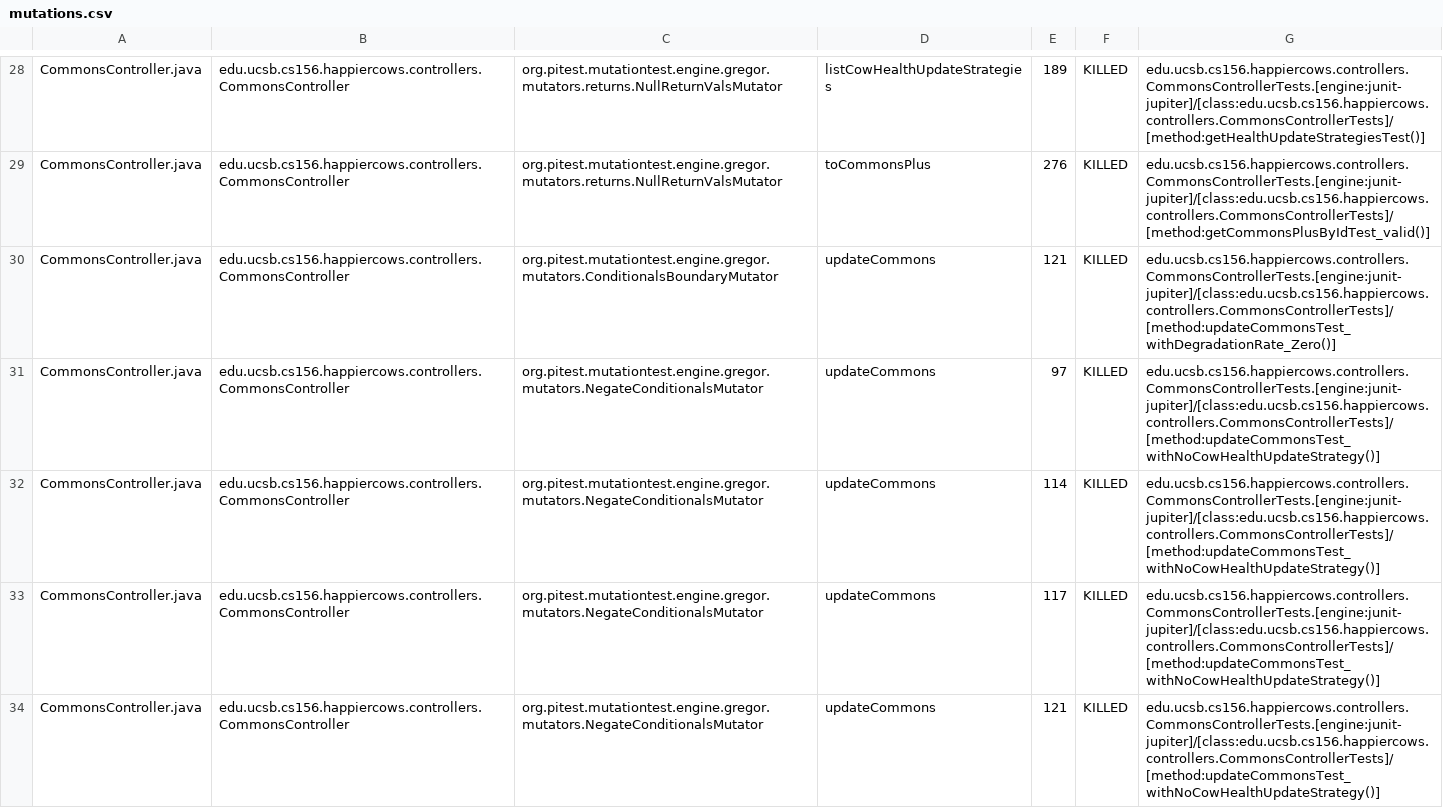
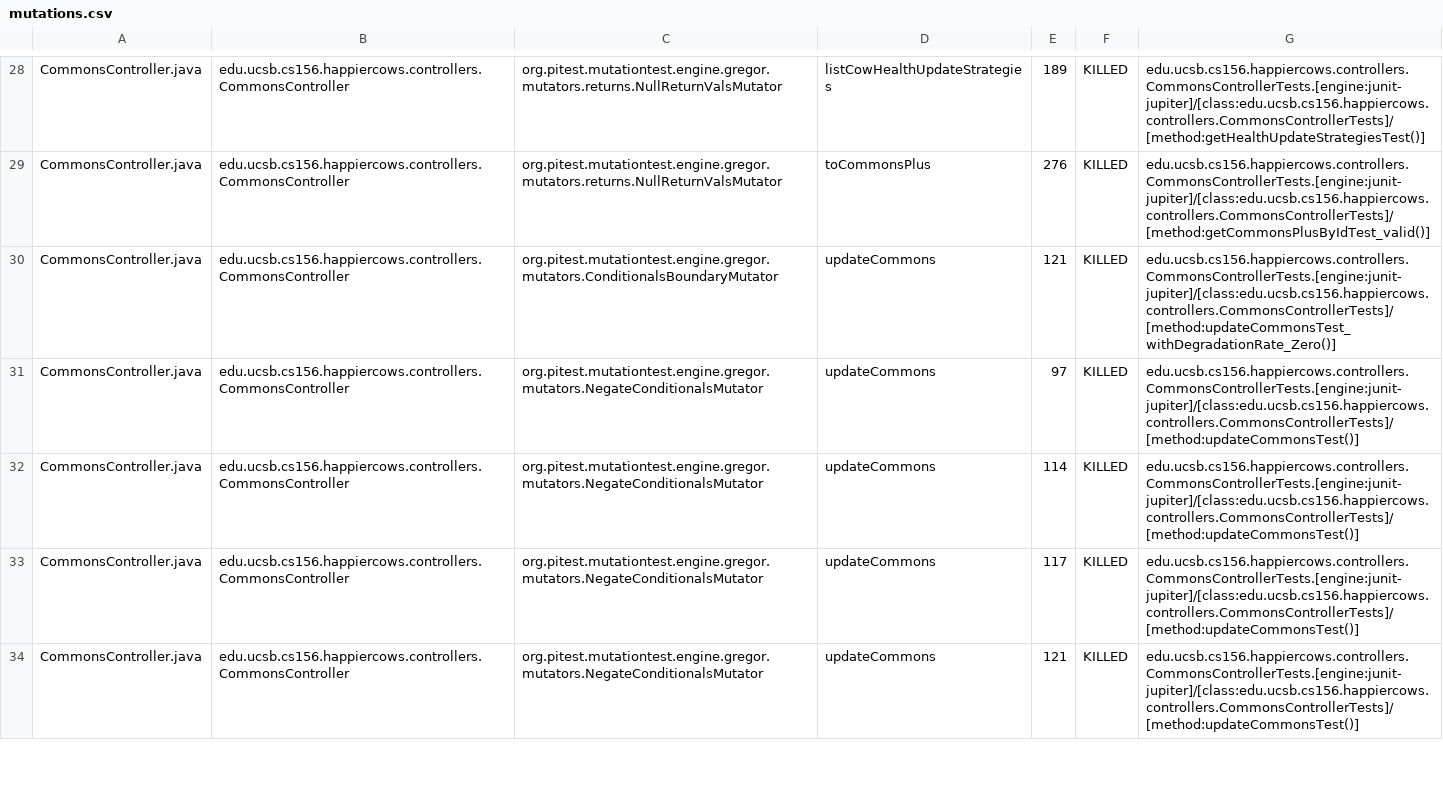
Before and after one commit to ucsb-cs156-m23/proj-happycows-m23-10am-4, a CSV file: prs/35/pitest/mutations.csv, drawn as a sheet; only a part is shown, gaps mark what is left out; the diff covers the shown part only.

Commit message:
Deploying to gh-pages from @ ucsb-cs156-m23/proj-happycows-m23-10am-4@88549ae61c103ee22be3a476f563ce7aa4cffac5 🚀

```diff
--- a/prs/35/pitest/mutations.csv
+++ b/prs/35/pitest/mutations.csv
@@ -30,5 +30,5 @@ CommonsController.java,edu.ucsb.cs156.happiercows.controllers.CommonsController,
 CommonsController.java,edu.ucsb.cs156.happiercows.controllers.CommonsController,org.pitest.mutationtest.engine.gregor.mutators.ConditionalsBoundaryMutator,updateCommons,121,KILLED,edu.ucsb.cs156.happiercows.controllers.CommonsControllerTests.[engine:junit-jupiter]/[class:edu.ucsb.cs156.happiercows.controllers.CommonsControllerTests]/[method:updateCommonsTest_withDegradationRate_Zero()]
-CommonsController.java,edu.ucsb.cs156.happiercows.controllers.CommonsController,org.pitest.mutationtest.engine.gregor.mutators.NegateConditionalsMutator,updateCommons,97,KILLED,edu.ucsb.cs156.happiercows.controllers.CommonsControllerTests.[engine:junit-jupiter]/[class:edu.ucsb.cs156.happiercows.controllers.CommonsControllerTests]/[method:updateCommonsTest_withNoCowHealthUpdateStrategy()]
-CommonsController.java,edu.ucsb.cs156.happiercows.controllers.CommonsController,org.pitest.mutationtest.engine.gregor.mutators.NegateConditionalsMutator,updateCommons,114,KILLED,edu.ucsb.cs156.happiercows.controllers.CommonsControllerTests.[engine:junit-jupiter]/[class:edu.ucsb.cs156.happiercows.controllers.CommonsControllerTests]/[method:updateCommonsTest_withNoCowHealthUpdateStrategy()]
-CommonsController.java,edu.ucsb.cs156.happiercows.controllers.CommonsController,org.pitest.mutationtest.engine.gregor.mutators.NegateConditionalsMutator,updateCommons,117,KILLED,edu.ucsb.cs156.happiercows.controllers.CommonsControllerTests.[engine:junit-jupiter]/[class:edu.ucsb.cs156.happiercows.controllers.CommonsControllerTests]/[method:updateCommonsTest_withNoCowHealthUpdateStrategy()]
-CommonsController.java,edu.ucsb.cs156.happiercows.controllers.CommonsController,org.pitest.mutationtest.engine.gregor.mutators.NegateConditionalsMutator,updateCommons,121,KILLED,edu.ucsb.cs156.happiercows.controllers.CommonsControllerTests.[engine:junit-jupiter]/[class:edu.ucsb.cs156.happiercows.controllers.CommonsControllerTests]/[method:updateCommonsTest_withNoCowHealthUpdateStrategy()]
+CommonsController.java,edu.ucsb.cs156.happiercows.controllers.CommonsController,org.pitest.mutationtest.engine.gregor.mutators.NegateConditionalsMutator,updateCommons,97,KILLED,edu.ucsb.cs156.happiercows.controllers.CommonsControllerTests.[engine:junit-jupiter]/[class:edu.ucsb.cs156.happiercows.controllers.CommonsControllerTests]/[method:updateCommonsTest()]
+CommonsController.java,edu.ucsb.cs156.happiercows.controllers.CommonsController,org.pitest.mutationtest.engine.gregor.mutators.NegateConditionalsMutator,updateCommons,114,KILLED,edu.ucsb.cs156.happiercows.controllers.CommonsControllerTests.[engine:junit-jupiter]/[class:edu.ucsb.cs156.happiercows.controllers.CommonsControllerTests]/[method:updateCommonsTest()]
+CommonsController.java,edu.ucsb.cs156.happiercows.controllers.CommonsController,org.pitest.mutationtest.engine.gregor.mutators.NegateConditionalsMutator,updateCommons,117,KILLED,edu.ucsb.cs156.happiercows.controllers.CommonsControllerTests.[engine:junit-jupiter]/[class:edu.ucsb.cs156.happiercows.controllers.CommonsControllerTests]/[method:updateCommonsTest()]
+CommonsController.java,edu.ucsb.cs156.happiercows.controllers.CommonsController,org.pitest.mutationtest.engine.gregor.mutators.NegateConditionalsMutator,updateCommons,121,KILLED,edu.ucsb.cs156.happiercows.controllers.CommonsControllerTests.[engine:junit-jupiter]/[class:edu.ucsb.cs156.happiercows.controllers.CommonsControllerTests]/[method:updateCommonsTest()]
```
Also changed, not shown: 36 edited cells elsewhere in this file, 34 other files.
